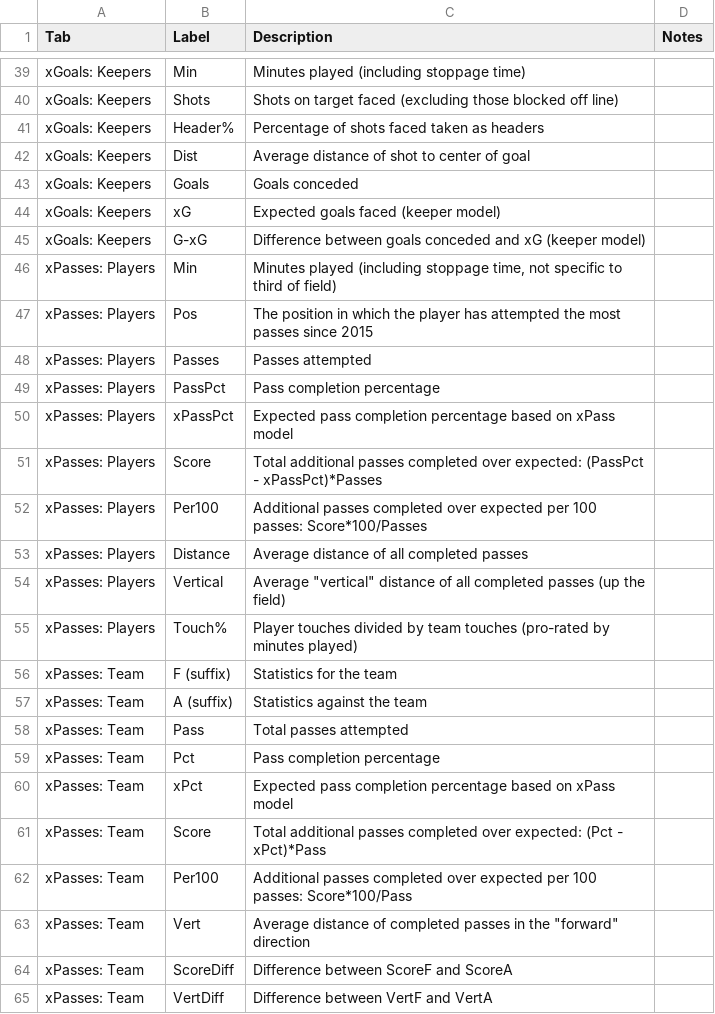
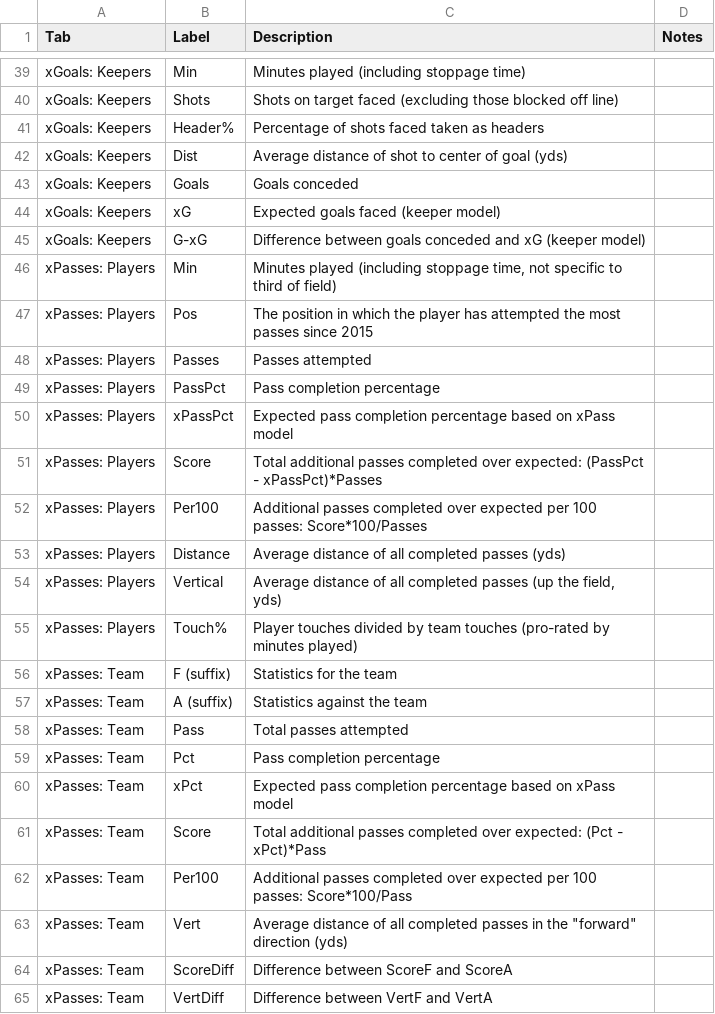
Before and after one commit to mattyanselmo/ASAShootingApp, a CSV file: Glossary.csv, drawn as a sheet; only a part is shown, gaps mark what is left out.

Commit message:
label distance in yards

```diff
--- a/Glossary.csv
+++ b/Glossary.csv
@@ -41,3 +41,3 @@ xGoals: Keepers,Shots,Shots on target faced (excluding those blocked off line),,
 xGoals: Keepers,Header%,Percentage of shots faced taken as headers,,,,,
-xGoals: Keepers,Dist,Average distance of shot to center of goal,,,,,
+xGoals: Keepers,Dist,Average distance of shot to center of goal (yds),,,,,
 xGoals: Keepers,Goals,Goals conceded,,,,,
@@ -52,4 +52,4 @@ xPasses: Players,Score,Total additional passes completed over expected: (PassPct
 xPasses: Players,Per100,Additional passes completed over expected per 100 passes: Score*100/Passes,,,,,
-xPasses: Players,Distance,Average distance of all completed passes,,,,,
-xPasses: Players,Vertical,"Average ""vertical"" distance of all completed passes (up the field)",,,,,
+xPasses: Players,Distance,Average distance of all completed passes (yds),,,,,
+xPasses: Players,Vertical,"Average distance of all completed passes (up the field, yds)",,,,,
 xPasses: Players,Touch%,Player touches divided by team touches (pro-rated by minutes played),,,,,
@@ -62,3 +62,3 @@ xPasses: Team,Score,Total additional passes completed over expected: (Pct - xPct
 xPasses: Team,Per100,Additional passes completed over expected per 100 passes: Score*100/Pass,,,,,
-xPasses: Team,Vert,"Average distance of completed passes in the ""forward"" direction",,,,,
+xPasses: Team,Vert,"Average distance of all completed passes in the ""forward"" direction (yds)",,,,,
 xPasses: Team,ScoreDiff,Difference between ScoreF and ScoreA,,,,,
```
